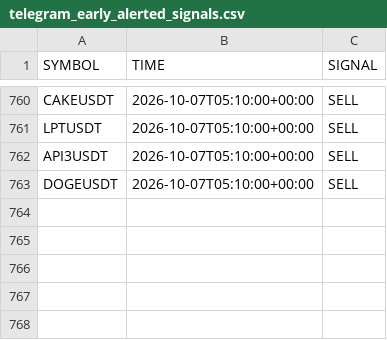
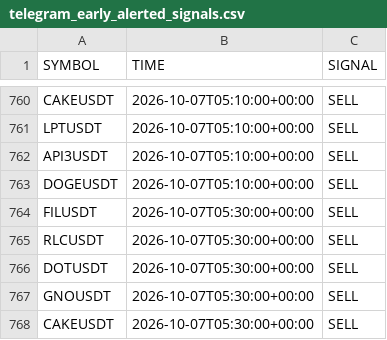
Before and after one commit to jharajesh1210/crypto-early-scanner, a CSV file: telegram_early_alerted_signals.csv, drawn as a sheet; only a part is shown, gaps mark what is left out.

```diff
--- a/telegram_early_alerted_signals.csv
+++ b/telegram_early_alerted_signals.csv
@@ -763 +763,6 @@ API3USDT,2026-10-07T05:10:00+00:00,SELL
 DOGEUSDT,2026-10-07T05:10:00+00:00,SELL
+FILUSDT,2026-10-07T05:30:00+00:00,SELL
+RLCUSDT,2026-10-07T05:30:00+00:00,SELL
+DOTUSDT,2026-10-07T05:30:00+00:00,SELL
+GNOUSDT,2026-10-07T05:30:00+00:00,SELL
+CAKEUSDT,2026-10-07T05:30:00+00:00,SELL
```
Also changed, not shown: crypto_5m_signals.csv.
